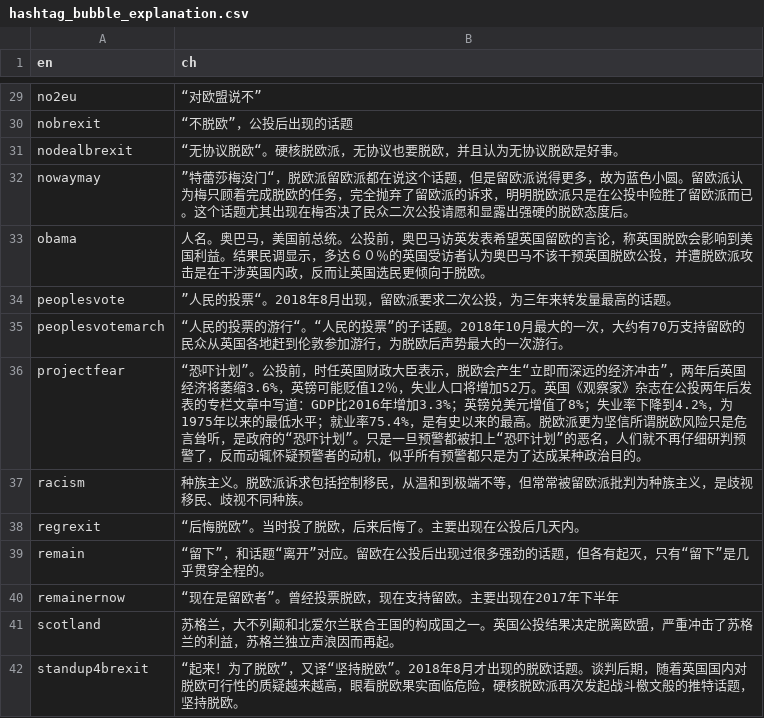
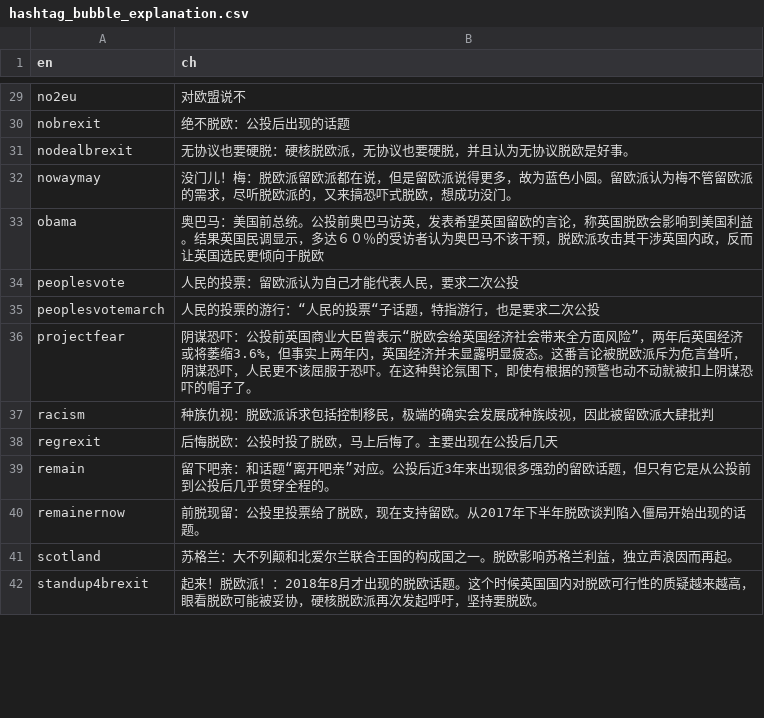
Before and after one commit to BrexitProject/visualization, a CSV file: views/public/data/hashtag_bubble_explanation.csv, drawn as a sheet; only a part is shown, gaps mark what is left out; the diff covers the shown part only; the diff names each change by its address in the sheet, - before the commit and + after, or states it on an @@ line.

```diff
--- a/views/public/data/hashtag_bubble_explanation.csv
+++ b/views/public/data/hashtag_bubble_explanation.csv
-B29 (ch): “对欧盟说不”
+B29 (ch): 对欧盟说不
-B30 (ch): “不脱欧”，公投后出现的话题
+B30 (ch): 绝不脱欧：公投后出现的话题
-B31 (ch): “无协议脱欧“。硬核脱欧派，无协议也要脱欧，并且认为无协议脱欧是好事。
+B31 (ch): 无协议也要硬脱：硬核脱欧派，无协议也要硬脱，并且认为无协议脱欧是好事。
-B32 (ch): ”特蕾莎梅没门“，脱欧派留欧派都在说这个话题，但是留欧派说得更多，故为蓝色小圆。留欧派认为梅只顾着完成脱欧的任务，完全抛弃了留欧派的诉求，明明脱欧派只是在公投中险胜了留欧派而已。这个话题尤其出现在梅否决了民众二次公投请愿和显露出强硬的脱欧态度后。
+B32 (ch): 没门儿！梅：脱欧派留欧派都在说，但是留欧派说得更多，故为蓝色小圆。留欧派认为梅不管留欧派的需求，尽听脱欧派的，又来搞恐吓式脱欧，想成功没门。
-B33 (ch): 人名。奥巴马，美国前总统。公投前，奥巴马访英发表希望英国留欧的言论，称英国脱欧会影响到美国利益。结果民调显示，多达６０％的英国受访者认为奥巴马不该干预英国脱欧公投，并遭脱欧派攻击是在干涉英国内政，反而让英国选民更倾向于脱欧。
+B33 (ch): 奥巴马：美国前总统。公投前奥巴马访英，发表希望英国留欧的言论，称英国脱欧会影响到美国利益。结果英国民调显示，多达６０％的受访者认为奥巴马不该干预，脱欧派攻击其干涉英国内政，反而让英国选民更倾向于脱欧
-B34 (ch): ”人民的投票“。2018年8月出现，留欧派要求二次公投，为三年来转发量最高的话题。
+B34 (ch): 人民的投票：留欧派认为自己才能代表人民，要求二次公投
-B35 (ch): “人民的投票的游行“。“人民的投票”的子话题。2018年10月最大的一次，大约有70万支持留欧的民众从英国各地赶到伦敦参加游行，为脱欧后声势最大的一次游行。
+B35 (ch): 人民的投票的游行：“人民的投票“子话题，特指游行，也是要求二次公投
-B36 (ch): “恐吓计划”。公投前，时任英国财政大臣表示，脱欧会产生“立即而深远的经济冲击”，两年后英国经济将萎缩3.6%，英镑可能贬值12％，失业人口将增加52万。英国《观察家》杂志在公投两年后发表的专栏文章中写道：GDP比2016年增加3.3%；英镑兑美元增值了8%；失业率下降到4.2%，为1975年以来的最低水平；就业率75.4%，是有史以来的最高。脱欧派更为坚信所谓脱欧风险只是危言耸听，是政府的“恐吓计划”。只是一旦预警都被扣上“恐吓计划”的恶名，人们就不再仔细研判预警了，反而动辄怀疑预警者的动机，似乎所有预警都只是为了达成某种政治目的。
+B36 (ch): 阴谋恐吓：公投前英国商业大臣曾表示“脱欧会给英国经济社会带来全方面风险”，两年后英国经济或将萎缩3.6%，但事实上两年内，英国经济并未显露明显疲态。这番言论被脱欧派斥为危言耸听，阴谋恐吓，人民更不该屈服于恐吓。在这种舆论氛围下，即使有根据的预警也动不动就被扣上阴谋恐吓的帽子了。
-B37 (ch): 种族主义。脱欧派诉求包括控制移民，从温和到极端不等，但常常被留欧派批判为种族主义，是歧视移民、歧视不同种族。
+B37 (ch): 种族仇视：脱欧派诉求包括控制移民，极端的确实会发展成种族歧视，因此被留欧派大肆批判
-B38 (ch): “后悔脱欧”。当时投了脱欧，后来后悔了。主要出现在公投后几天内。
+B38 (ch): 后悔脱欧：公投时投了脱欧，马上后悔了。主要出现在公投后几天
-B39 (ch): “留下”，和话题“离开”对应。留欧在公投后出现过很多强劲的话题，但各有起灭，只有“留下”是几乎贯穿…
+B39 (ch): 留下吧亲：和话题“离开吧亲”对应。公投后近3年来出现很多强劲的留欧话题，但只有它是从公投前到公投后几乎贯穿…
-B40 (ch): “现在是留欧者”。曾经投票脱欧，现在支持留欧。主要出现在2017年下半年
+B40 (ch): 前脱现留：公投里投票给了脱欧，现在支持留欧。从2017年下半年脱欧谈判陷入僵局开始出现的话题。
-B41 (ch): 苏格兰，大不列颠和北爱尔兰联合王国的构成国之一。英国公投结果决定脱离欧盟，严重冲击了苏格兰的利益，苏格兰独立声浪…
+B41 (ch): 苏格兰：大不列颠和北爱尔兰联合王国的构成国之一。脱欧影响苏格兰利益，独立声浪…
-B42 (ch): “起来！为了脱欧”，又译“坚持脱欧”。2018年8月才出现的脱欧话题。谈判后期，随着英国国内对脱欧可行性的质疑越来越高，眼看脱欧果实面临危险，硬核脱欧派再次发起战斗檄文般的推特话题，坚持脱欧。
+B42 (ch): 起来！脱欧派！：2018年8月才出现的脱欧话题。这个时候英国国内对脱欧可行性的质疑越来越高，眼看脱欧可能被妥协，硬核脱欧派再次发起呼吁，坚持要脱欧。
```
Also changed, not shown: 2 added rows, 2 removed rows and 40 edited cells elsewhere in this file, views/public/data/hashtag_bubble_deleted.csv, 3 other files.
